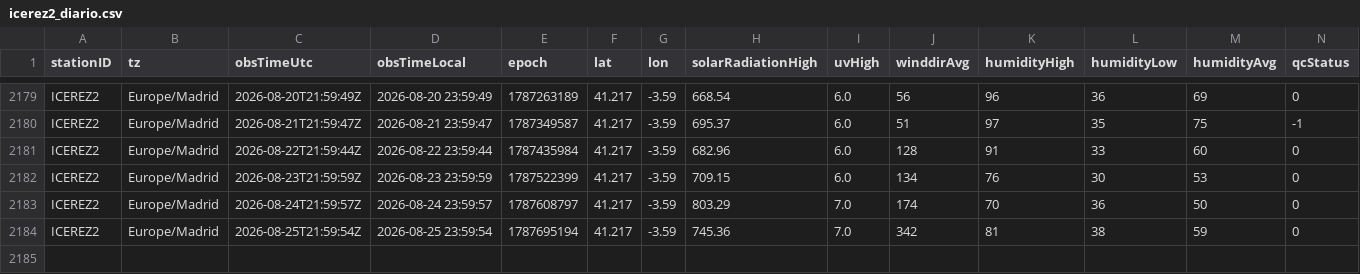
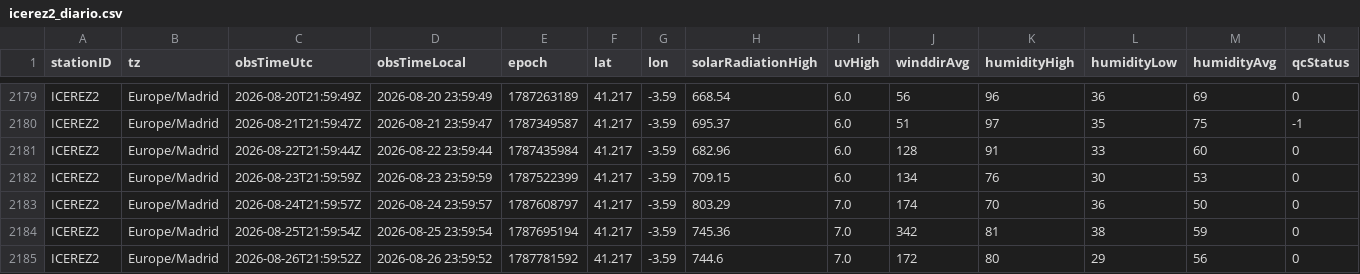
Before and after one commit to patriciadiezm/estacion, a CSV file: icerez2_diario.csv, drawn as a sheet; only a part is shown, gaps mark what is left out; rows hold the shown columns only; the diff names each change by its address in the sheet, - before the commit and + after, or states it on an @@ line.

```diff
--- a/icerez2_diario.csv
+++ b/icerez2_diario.csv
+row 2185: ICEREZ2 | Europe/Madrid | 2026-08-26T21:59:52Z | 2026-08-26 23:59:52 | 1787781592 | 41.217 | -3.59 | 744.6 | 7.0 | 172 | 80 | 29 | 56 | 0
```
Also changed, not shown: 1 other file.
